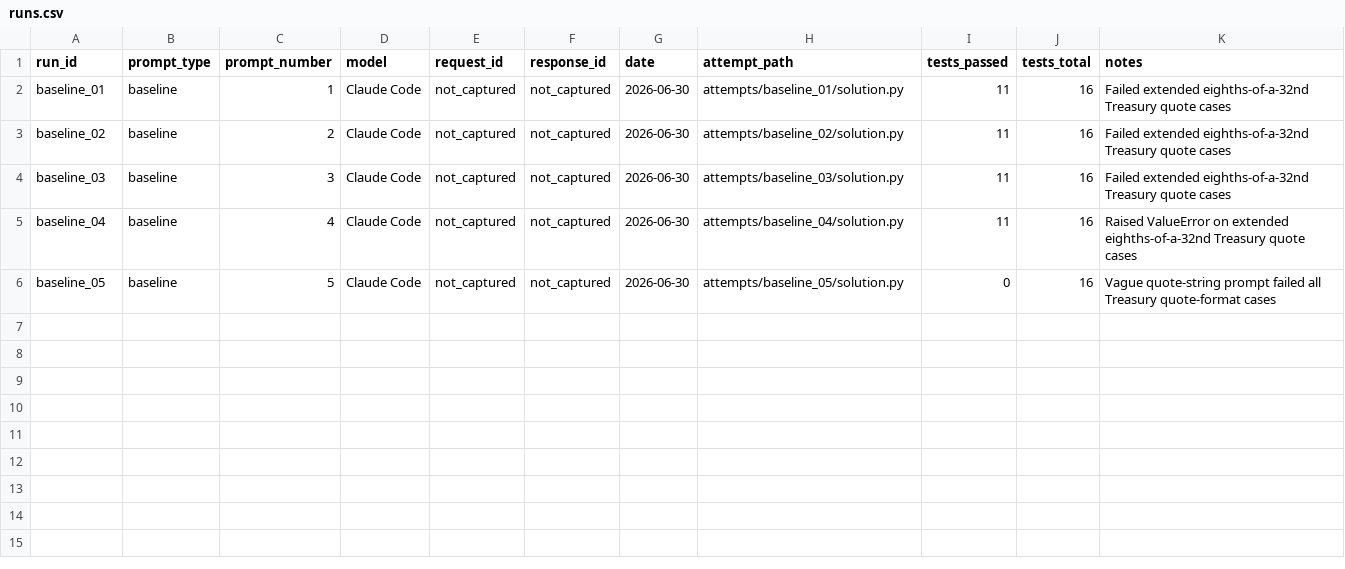
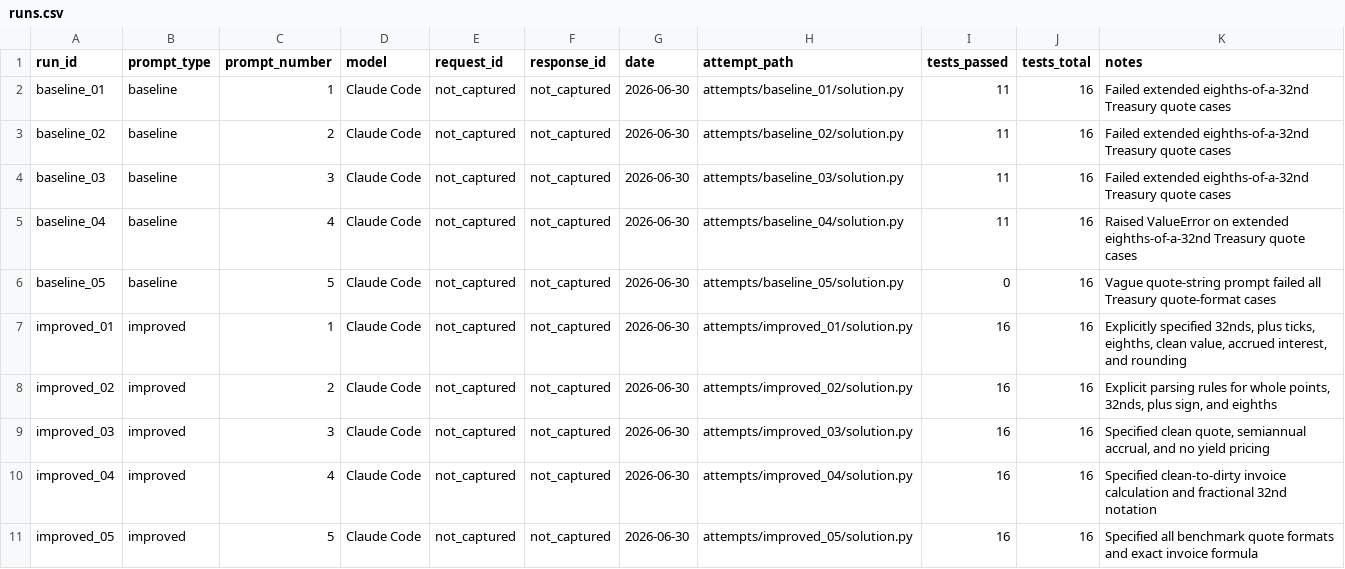
Before and after one commit to Noctivar/llm-bond-invoice-benchmark, a CSV file: metadata/runs.csv, drawn as a sheet.

Commit message:
Add improved prompt attempts and successful results

```diff
--- a/metadata/runs.csv
+++ b/metadata/runs.csv
@@ -6 +6,6 @@ baseline_04,baseline,4,Claude Code,not_captured,not_captured,2026-06-30,attempts
 baseline_05,baseline,5,Claude Code,not_captured,not_captured,2026-06-30,attempts/baseline_05/solution.py,0,16,"Vague quote-string prompt failed all Treasury quote-format cases"
+improved_01,improved,1,Claude Code,not_captured,not_captured,2026-06-30,attempts/improved_01/solution.py,16,16,"Explicitly specified 32nds, plus ticks, eighths, clean value, accrued interest, and rounding"
+improved_02,improved,2,Claude Code,not_captured,not_captured,2026-06-30,attempts/improved_02/solution.py,16,16,"Explicit parsing rules for whole points, 32nds, plus sign, and eighths"
+improved_03,improved,3,Claude Code,not_captured,not_captured,2026-06-30,attempts/improved_03/solution.py,16,16,"Specified clean quote, semiannual accrual, and no yield pricing"
+improved_04,improved,4,Claude Code,not_captured,not_captured,2026-06-30,attempts/improved_04/solution.py,16,16,"Specified clean-to-dirty invoice calculation and fractional 32nd notation"
+improved_05,improved,5,Claude Code,not_captured,not_captured,2026-06-30,attempts/improved_05/solution.py,16,16,"Specified all benchmark quote formats and exact invoice formula"
```
Also changed, not shown: 11 other files.
